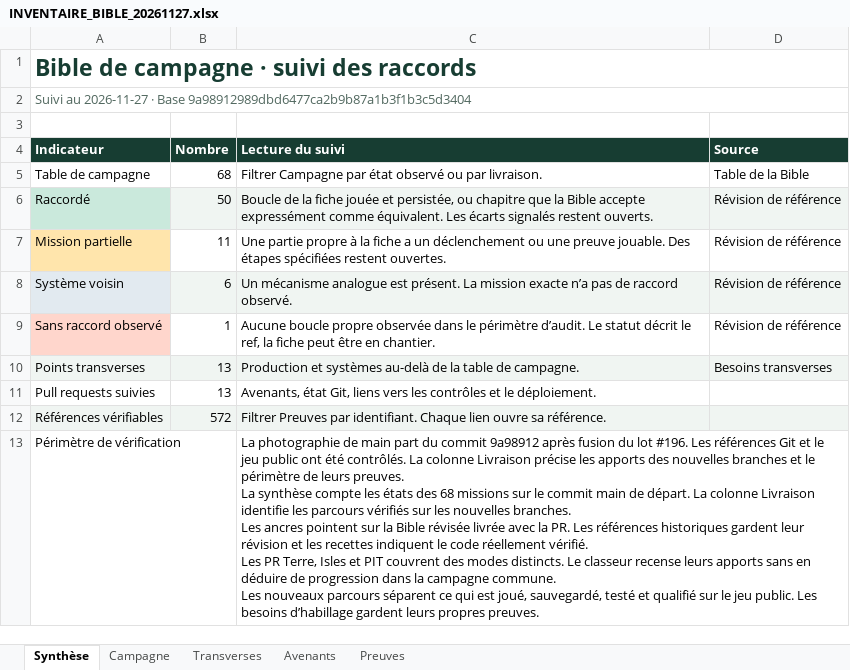
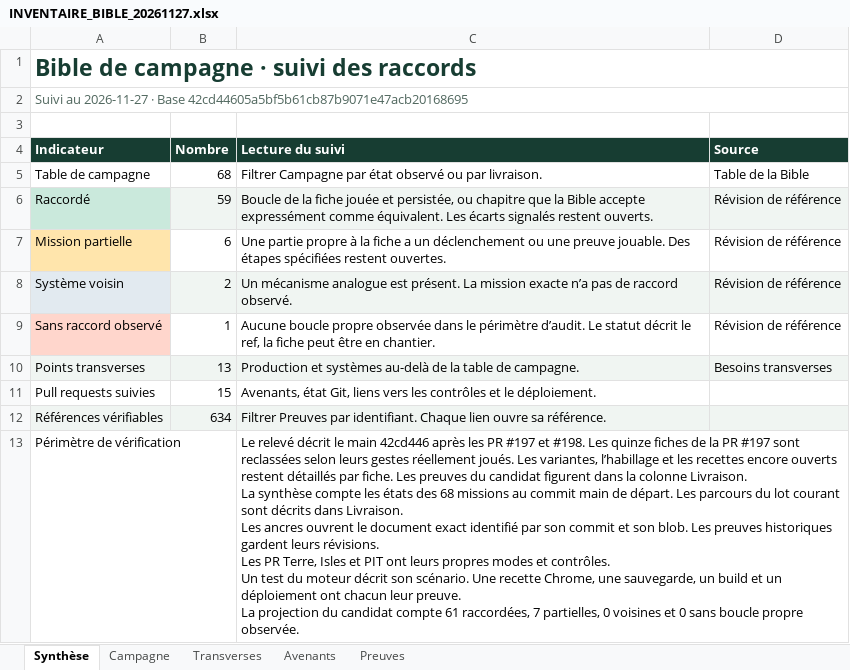
Before and after one commit to darknigthmare/yautja-la-longue-chasse, an Excel workbook: production/INVENTAIRE_BIBLE_20261127.xlsx, sheet Synthèse, drawn as a sheet; values as stored, in another font and other column widths than the file's, no borders; ↵ is a line break in a cell; the diff names each change by its address in the sheet, - before the commit and + after, or states it on an @@ line.

Commit message:
Mettre à jour le suivi de la Bible et les preuves d’intégration

```diff
--- a/production/INVENTAIRE_BIBLE_20261127.xlsx (sheet Synthèse)
+++ b/production/INVENTAIRE_BIBLE_20261127.xlsx (sheet Synthèse)
-A2 (Indicateur): …· Base 9a98912989dbd6477ca2b9b87a1b3f1b3c5d3404
+A2 (Indicateur): …· Base 42cd44605a5bf5b61cb87b9071e47acb20168695
-B6 (Nombre): 50
+B6 (Nombre): 59
-B7 (Nombre): 11
+B7 (Nombre): 6
-B8 (Nombre): 6
+B8 (Nombre): 2
-B11 (Nombre): 13
+B11 (Nombre): 15
-B12 (Nombre): 572
+B12 (Nombre): 634
-C13 (Lecture du suivi): La photographie de main part du commit 9a98912 après fusion du lot #196. Les références Git et le jeu public ont été contrôlés. La colonne Livraison précise les apports des nouvelles branches et le périmètre de leurs preuves. ↵ La synthèse compte les états des 68 missions sur le commit main de départ. La colonne Livraison identifie les parcours vérifiés sur les nouvelles branches. ↵ Les ancres pointent sur la Bible révisée livrée avec la PR. Les références historiques gardent leur révision et les recettes indiquent le code réellement vérifié. ↵ Les PR Terre, Isles et PIT couvrent des modes distincts. Le classeur recense leurs apports sans en déduire de progression dans la campagne commune. ↵ Les nouveaux parcours séparent ce qui est joué, sauvegardé, testé et qualifié sur le jeu public. Les besoins d’habillage gardent leurs propres preuves.
+C13 (Lecture du suivi): Le relevé décrit le main 42cd446 après les PR #197 et #198. Les quinze fiches de la PR #197 sont reclassées selon leurs gestes réellement joués. Les variantes, l’habillage et les recettes encore ouverts restent détaillés par fiche. Les preuves du candidat figurent dans la colonne Livraison. ↵ La synthèse compte les états des 68 missions au commit main de départ. Les parcours du lot courant sont décrits dans Livraison. ↵ Les ancres ouvrent le document exact identifié par son commit et son blob. Les preuves historiques gardent leurs révisions. ↵ Les PR Terre, Isles et PIT ont leurs propres modes et contrôles. ↵ Un test du moteur décrit son scénario. Une recette Chrome, une sauvegarde, un build et un déploiement ont chacun leur preuve. ↵ La projection du candidat compte 61 raccordées, 7 partielles, 0 voisines et 0 sans boucle propre observée.
```
Also changed, not shown: sheet Preuves, sheet Campagne, sheet Avenants, sheet Transverses, 3 other files.
